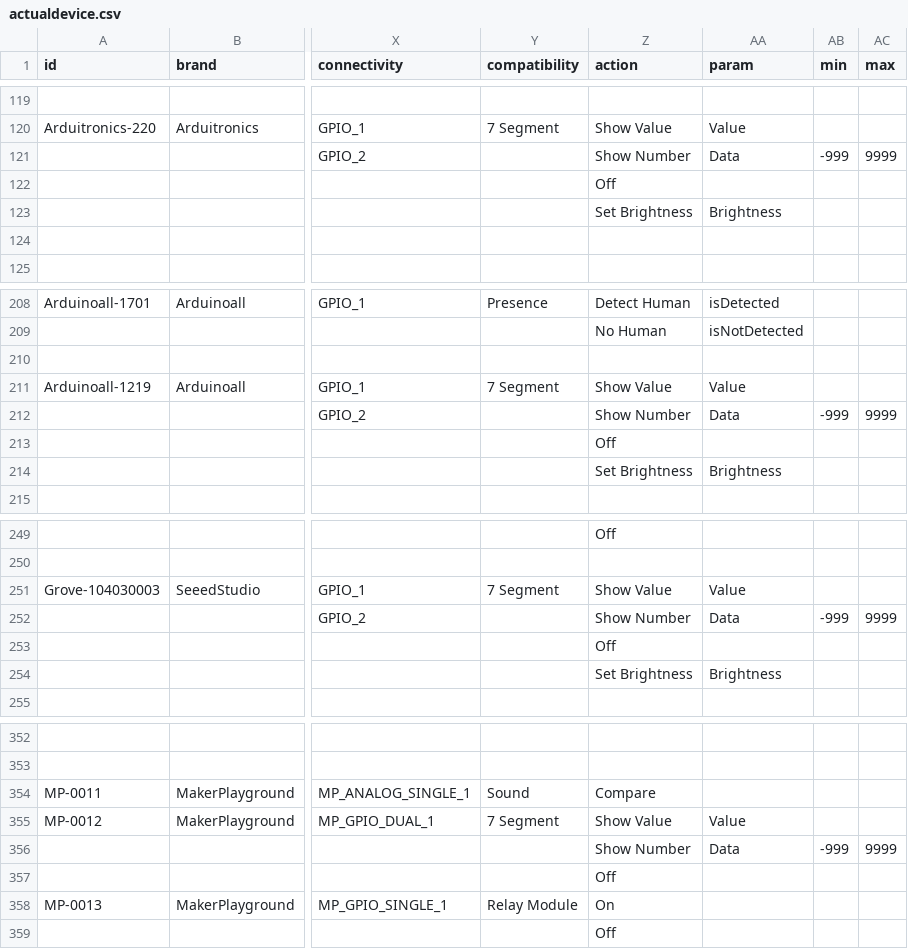
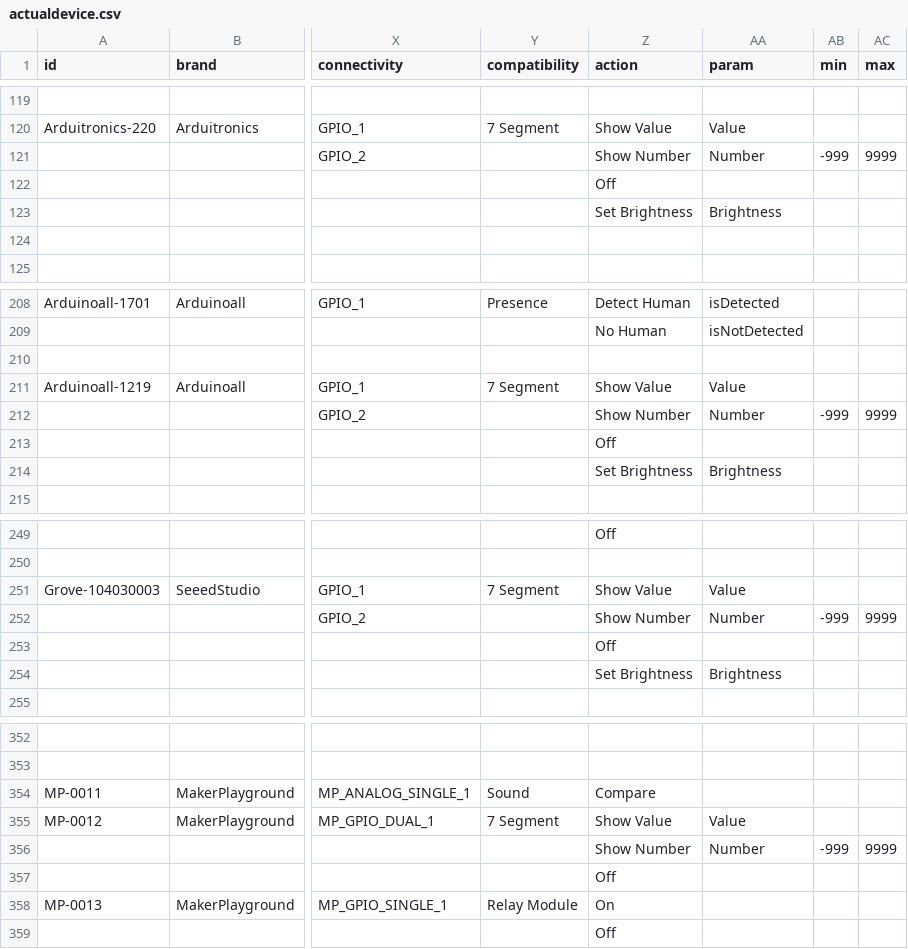
Before and after one commit to InGarage/MakerPlayGround_Library, a CSV file: newscript/actualdevice.csv, drawn as a sheet; only a part is shown, gaps mark what is left out; the diff names each change by its address in the sheet, - before the commit and + after, or states it on an @@ line.

Commit message:
Change 7-segment parameter name from 'Data' to 'Number'

```diff
--- a/newscript/actualdevice.csv
+++ b/newscript/actualdevice.csv
-AA121 (param): Data
+AA121 (param): Number
-AA212 (param): Data
+AA212 (param): Number
-AA252 (param): Data
+AA252 (param): Number
-AA356 (param): Data
+AA356 (param): Number
```
Also changed, not shown: 2 other files.
